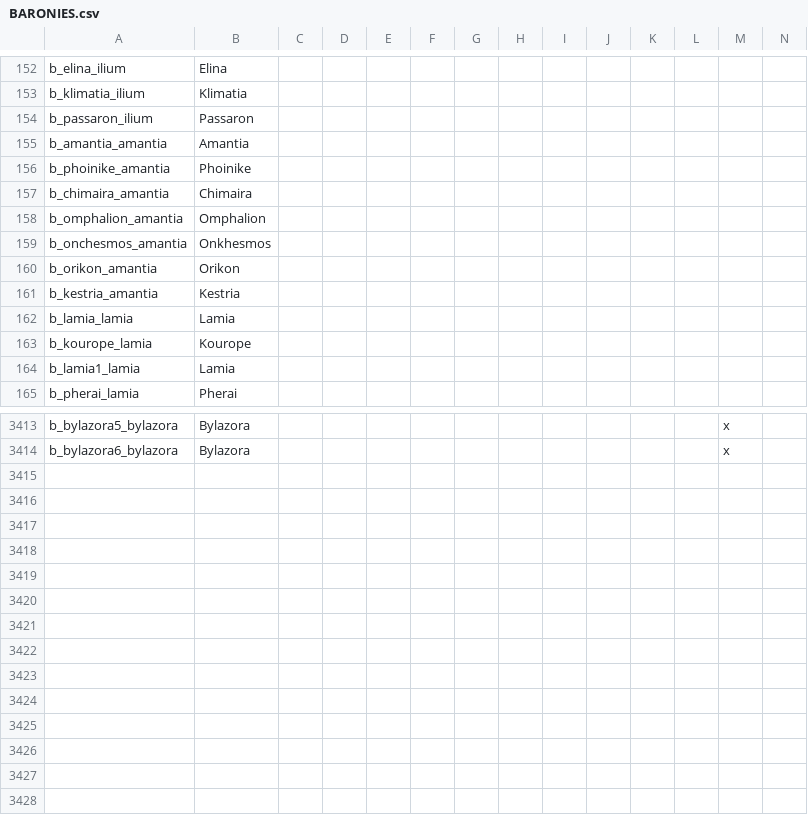
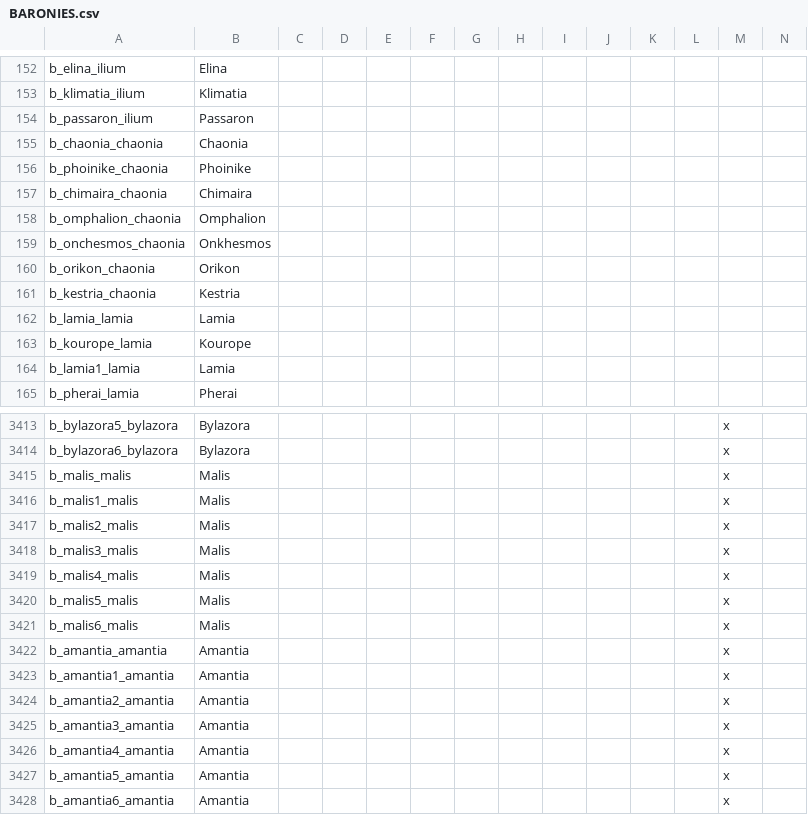
Before and after one commit to tannerflick4/Diadochi-Kings-Revival, a CSV file: localisation/BARONIES.csv, drawn as a sheet; only a part is shown, gaps mark what is left out; rows hold the shown columns only; the diff covers the shown part only; the diff names each change by its address in the sheet, - before the commit and + after, or states it on an @@ line.

Commit message:
Amantia/Chaonia/Malis/Trachis info

```diff
--- a/localisation/BARONIES.csv
+++ b/localisation/BARONIES.csv
-A155: b_amantia_amantia
+A155: b_chaonia_chaonia
-B155: Amantia
+B155: Chaonia
-A156: b_phoinike_amantia
+A156: b_phoinike_chaonia
-A157: b_chimaira_amantia
+A157: b_chimaira_chaonia
-A158: b_omphalion_amantia
+A158: b_omphalion_chaonia
-A159: b_onchesmos_amantia
+A159: b_onchesmos_chaonia
-A160: b_orikon_amantia
+A160: b_orikon_chaonia
-A161: b_kestria_amantia
+A161: b_kestria_chaonia
+row 3415: b_malis_malis | Malis |  |  |  |  |  |  |  |  |  |  | x
+row 3416: b_malis1_malis | Malis |  |  |  |  |  |  |  |  |  |  | x
+row 3417: b_malis2_malis | Malis |  |  |  |  |  |  |  |  |  |  | x
+row 3418: b_malis3_malis | Malis |  |  |  |  |  |  |  |  |  |  | x
+row 3419: b_malis4_malis | Malis |  |  |  |  |  |  |  |  |  |  | x
+row 3420: b_malis5_malis | Malis |  |  |  |  |  |  |  |  |  |  | x
+row 3421: b_malis6_malis | Malis |  |  |  |  |  |  |  |  |  |  | x
+row 3422: b_amantia_amantia | Amantia |  |  |  |  |  |  |  |  |  |  | x
+row 3423: b_amantia1_amantia | Amantia |  |  |  |  |  |  |  |  |  |  | x
+row 3424: b_amantia2_amantia | Amantia |  |  |  |  |  |  |  |  |  |  | x
+row 3425: b_amantia3_amantia | Amantia |  |  |  |  |  |  |  |  |  |  | x
+row 3426: b_amantia4_amantia | Amantia |  |  |  |  |  |  |  |  |  |  | x
+row 3427: b_amantia5_amantia | Amantia |  |  |  |  |  |  |  |  |  |  | x
+row 3428: b_amantia6_amantia | Amantia |  |  |  |  |  |  |  |  |  |  | x
```
Also changed, not shown: 3 edited cells elsewhere in this file, map/definition.csv, 9 other files.
